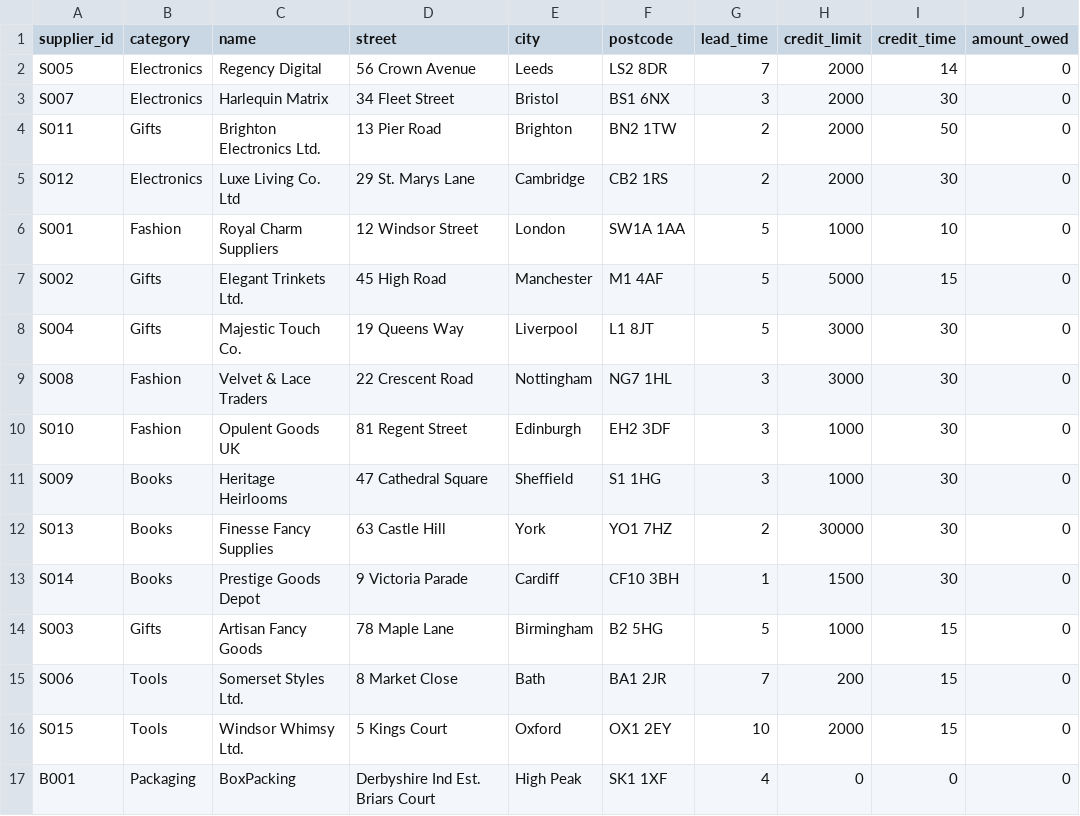
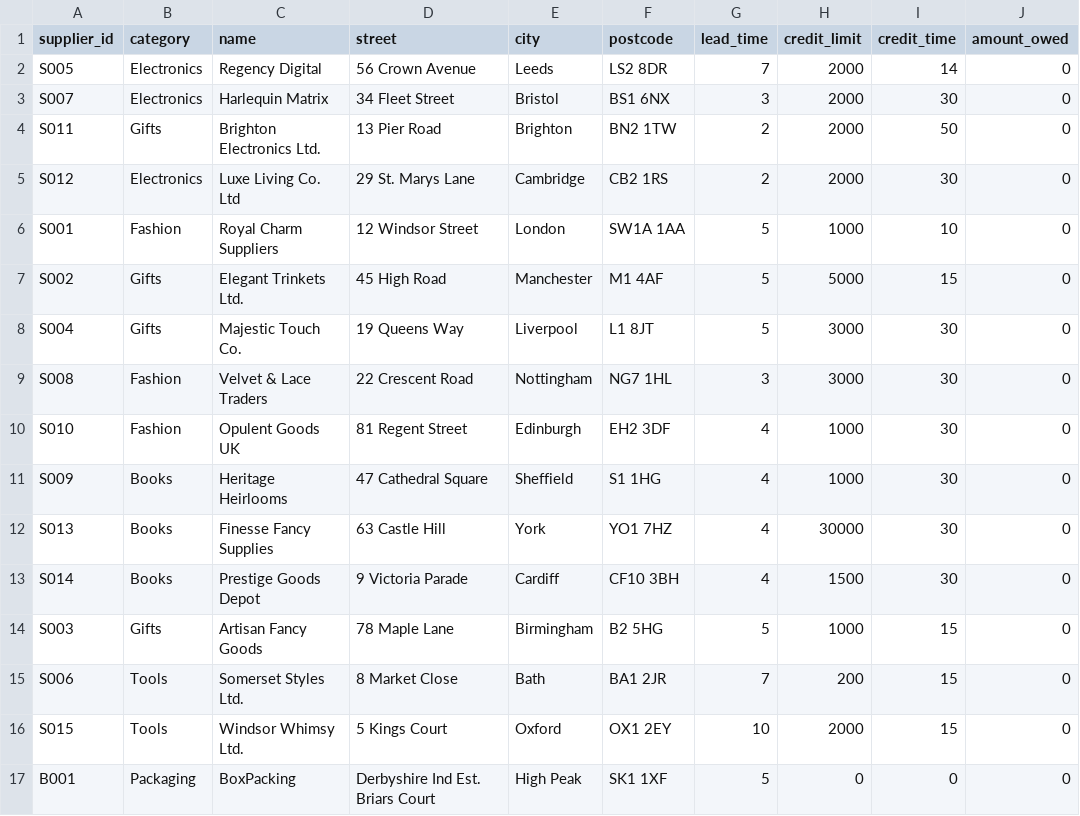
Before and after one commit to JanShah/KRR-Project, a CSV file: data/suppliers.csv, drawn as a sheet.

```diff
--- a/data/suppliers.csv
+++ b/data/suppliers.csv
@@ -9,6 +9,6 @@ S004,Gifts,Majestic Touch Co.,19 Queens Way,Liverpool,L1 8JT,5,3000,30,0
 S008,Fashion,Velvet & Lace Traders,22 Crescent Road,Nottingham,NG7 1HL,3,3000,30,0
-S010,Fashion,Opulent Goods UK,81 Regent Street,Edinburgh,EH2 3DF,3,1000,30,0
-S009,Books,Heritage Heirlooms,47 Cathedral Square,Sheffield,S1 1HG,3,1000,30,0
-S013,Books,Finesse Fancy Supplies,63 Castle Hill,York,YO1 7HZ,2,30000,30,0
-S014,Books,Prestige Goods Depot,9 Victoria Parade,Cardiff,CF10 3BH,1,1500,30,0
+S010,Fashion,Opulent Goods UK,81 Regent Street,Edinburgh,EH2 3DF,4,1000,30,0
+S009,Books,Heritage Heirlooms,47 Cathedral Square,Sheffield,S1 1HG,4,1000,30,0
+S013,Books,Finesse Fancy Supplies,63 Castle Hill,York,YO1 7HZ,4,30000,30,0
+S014,Books,Prestige Goods Depot,9 Victoria Parade,Cardiff,CF10 3BH,4,1500,30,0
 S003,Gifts,Artisan Fancy Goods,78 Maple Lane,Birmingham,B2 5HG,5,1000,15,0
@@ -16,2 +16,2 @@ S006,Tools,Somerset Styles Ltd.,8 Market Close,Bath,BA1 2JR,7,200,15,0
 S015,Tools,Windsor Whimsy Ltd.,5 Kings Court,Oxford,OX1 2EY,10,2000,15,0
-B001,Packaging,BoxPacking,Derbyshire Ind Est. Briars Court,High Peak,SK1 1XF,4,0,0,0
+B001,Packaging,BoxPacking,Derbyshire Ind Est. Briars Court,High Peak,SK1 1XF,5,0,0,0
```
Also changed, not shown: 23 other files.
